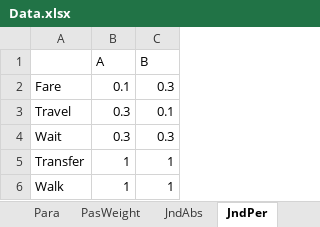
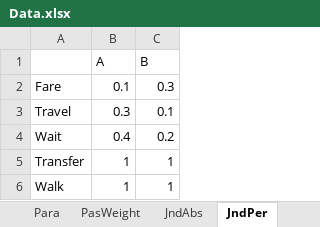
Before and after one commit to hkujy/Ceder-Yu-PersonalizedPT-IllustrateExample, an Excel workbook: Example1/Data.xlsx, sheet JndPer, drawn as a sheet; values as stored, in another font and other column widths than the file's, no borders; the diff names each change by its address in the sheet, - before the commit and + after, or states it on an @@ line.

```diff
--- a/Example1/Data.xlsx (sheet JndPer)
+++ b/Example1/Data.xlsx (sheet JndPer)
-B4 (A): 0.3
+B4 (A): 0.4
-C4 (B): 0.3
+C4 (B): 0.2
```
Also changed, not shown: sheet PathCost, sheet PasWeight, sheet JndAbs, sheet Para, 5 other files.
